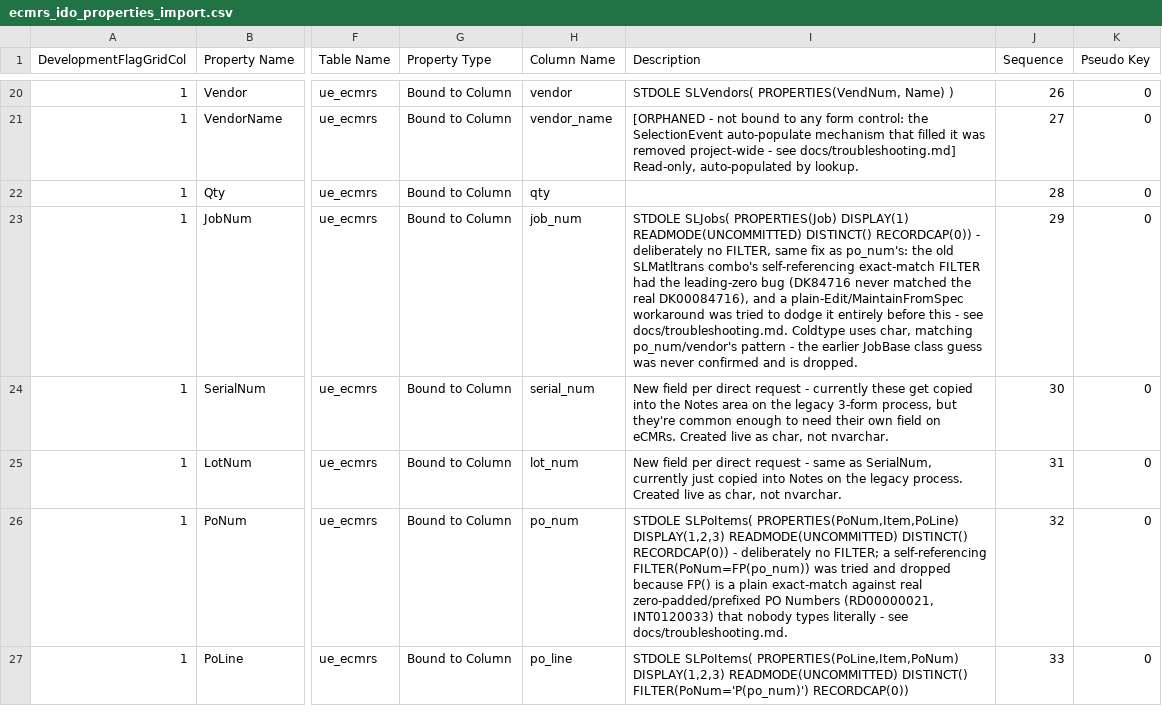
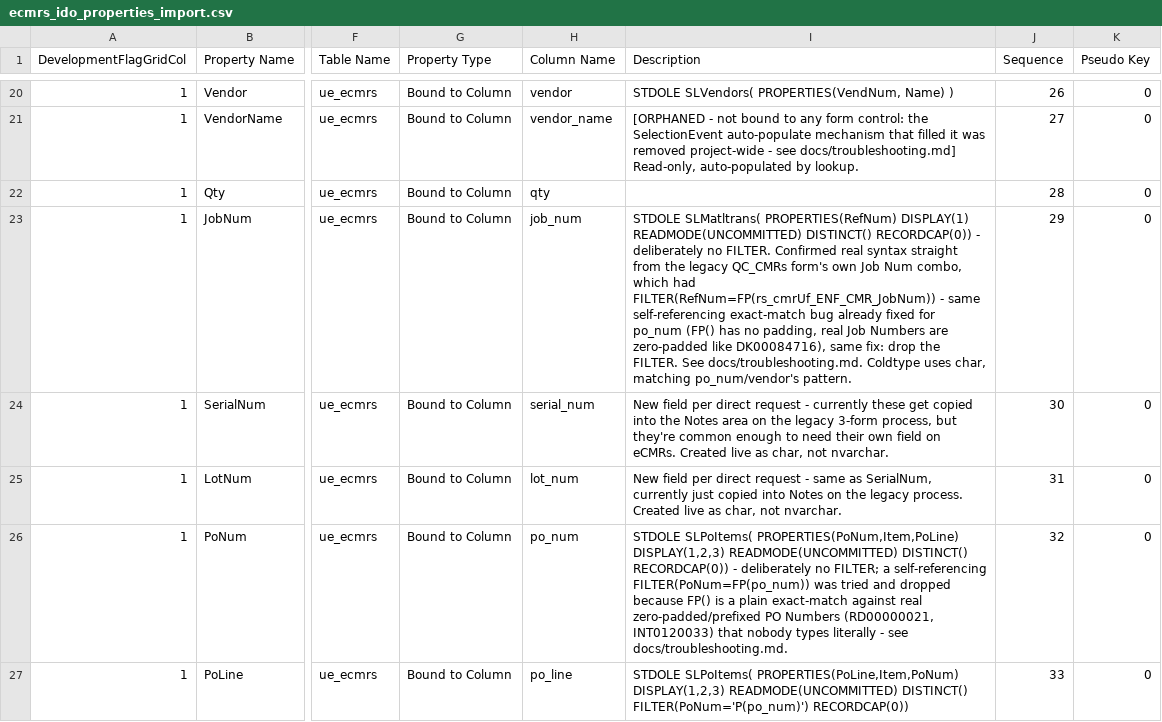
Before and after one commit to Enflite/eCMRs, a CSV file: exports/ecmrs_ido_properties_import.csv, drawn as a sheet; only a part is shown, gaps mark what is left out; the diff names each change by its address in the sheet, - before the commit and + after, or states it on an @@ line.

```diff
--- a/exports/ecmrs_ido_properties_import.csv
+++ b/exports/ecmrs_ido_properties_import.csv
-I23 (Description): STDOLE SLJobs( PROPERTIES(Job) DISPLAY(1) READMODE(UNCOMMITTED) DISTINCT() RECORDCAP(0)) - deliberately no FILTER, same fix as po_num's: the old SLMatltrans combo's self-referencing exact-match FILTER had the leading-zero bug (DK84716 never matched the real DK00084716), and a plain-Edit/MaintainFromSpec workaround was tried to dodge it entirely before this - see docs/troubleshooting.md. Coldtype uses char, matching po_num/vendor's pattern - the earlier JobBase class guess was never confirmed and is dropped.
+I23 (Description): STDOLE SLMatltrans( PROPERTIES(RefNum) DISPLAY(1) READMODE(UNCOMMITTED) DISTINCT() RECORDCAP(0)) - deliberately no FILTER. Confirmed real syntax straight from the legacy QC_CMRs form's own Job Num combo, which had FILTER(RefNum=FP(rs_cmrUf_ENF_CMR_JobNum)) - same self-referencing exact-match bug already fixed for po_num (FP() has no padding, real Job Numbers are zero-padded like DK00084716), same fix: drop the FILTER. See docs/troubleshooting.md. Coldtype uses char, matching po_num/vendor's pattern.
```
Also changed, not shown: exports/ecmrs_ido_properties.csv, exports/ecmrs_table_columns.csv, 6 other files.
